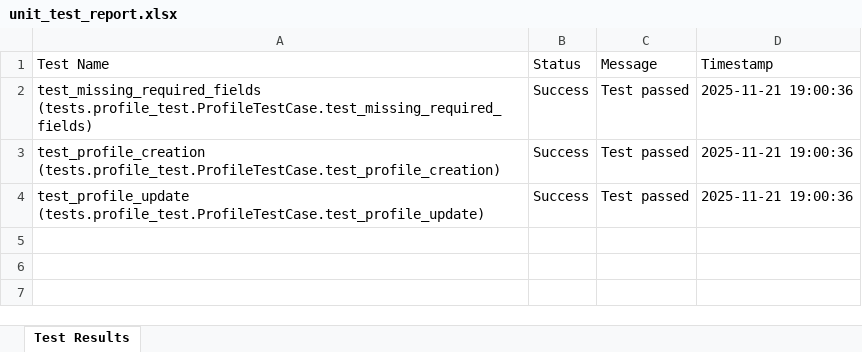
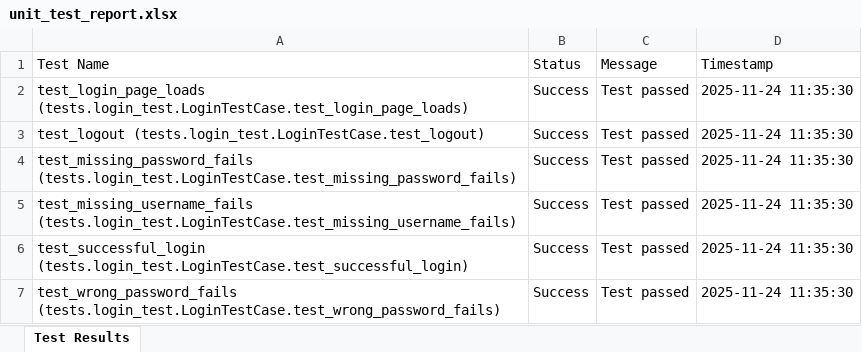
Before and after one commit to anishrijal412/Health_Support_Application, an Excel workbook: instance/reports/unit_test_report.xlsx, sheet Test Results, drawn as a sheet; values as stored, in another font and other column widths than the file's, no borders; addresses are those after the commit; the diff names each change by its address in the sheet, - before the commit and + after, or states it on an @@ line.

Commit message:
unit test running

```diff
--- a/instance/reports/unit_test_report.xlsx (sheet Test Results)
+++ b/instance/reports/unit_test_report.xlsx (sheet Test Results)
+row 2: test_login_page_loads (tests.login_test.LoginTestCase.test_login_page_loads) | Success | Test passed | 2025-11-24 11:35:30
+row 3: test_logout (tests.login_test.LoginTestCase.test_logout) | Success | Test passed | 2025-11-24 11:35:30
+row 4: test_missing_password_fails (tests.login_test.LoginTestCase.test_missing_password_fails) | Success | Test passed | 2025-11-24 11:35:30
-A5 (Test Name): test_missing_required_fields (tests.profile_test.ProfileTestCase.test_missing_required_fields)
+A5 (Test Name): test_missing_username_fails (tests.login_test.LoginTestCase.test_missing_username_fails)
-D5:D7 (Timestamp): 2025-11-21 19:00:36
+D5:D7 (Timestamp): 2025-11-24 11:35:30
-A6 (Test Name): test_profile_creation (tests.profile_test.ProfileTestCase.test_profile_creation)
+A6 (Test Name): test_successful_login (tests.login_test.LoginTestCase.test_successful_login)
-A7 (Test Name): test_profile_update (tests.profile_test.ProfileTestCase.test_profile_update)
+A7 (Test Name): test_wrong_password_fails (tests.login_test.LoginTestCase.test_wrong_password_fails)
```
Also changed, not shown: 1 other file.
